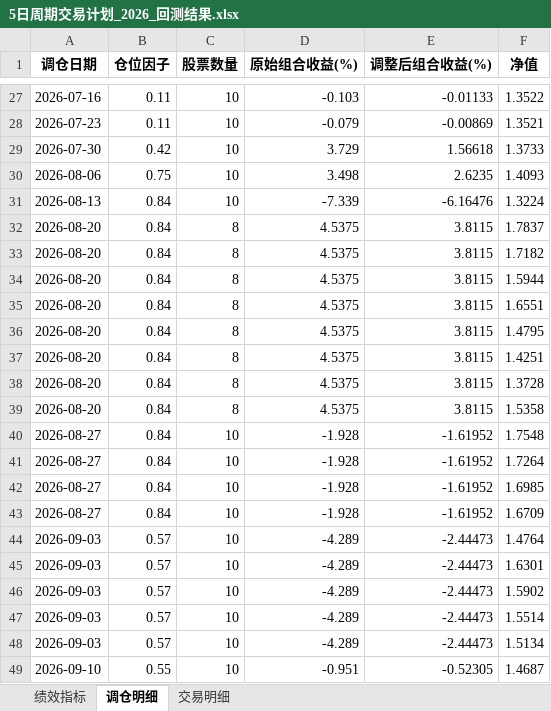
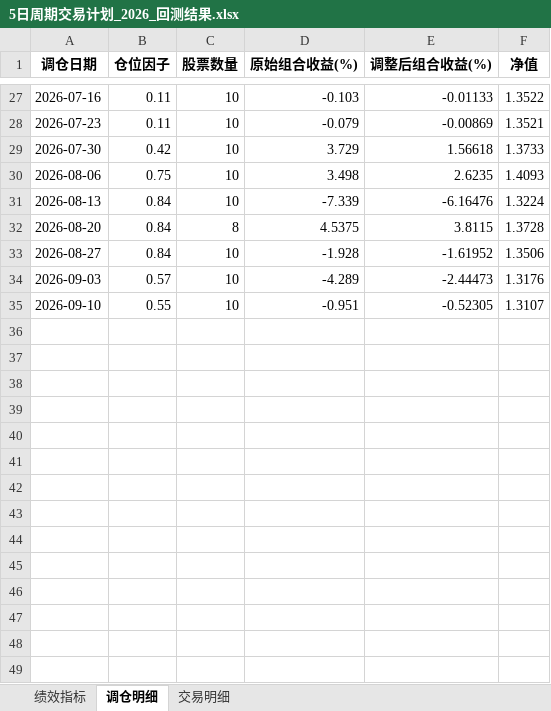
Before and after one commit to digital-era/AIPEBot, an Excel workbook: backtest/5日周期交易计划_2026_回测结果.xlsx, sheet 调仓明细, drawn as a sheet; only a part is shown, gaps mark what is left out; values as stored, in another font and other column widths than the file's, no borders; removed rows and columns are numbered as before the commit, all else as after; the diff names each change by its address in the sheet, - before the commit and + after, or states it on an @@ line.

```diff
--- a/backtest/5日周期交易计划_2026_回测结果.xlsx (sheet 调仓明细)
+++ b/backtest/5日周期交易计划_2026_回测结果.xlsx (sheet 调仓明细)
-row 32: 2026-08-20 | 0.84 | 8 | 4.5375 | 3.8115 | 1.7837
-row 33: 2026-08-20 | 0.84 | 8 | 4.5375 | 3.8115 | 1.7182
-row 34: 2026-08-20 | 0.84 | 8 | 4.5375 | 3.8115 | 1.5944
-row 35: 2026-08-20 | 0.84 | 8 | 4.5375 | 3.8115 | 1.6551
-row 36: 2026-08-20 | 0.84 | 8 | 4.5375 | 3.8115 | 1.4795
-row 37: 2026-08-20 | 0.84 | 8 | 4.5375 | 3.8115 | 1.4251
-row 39: 2026-08-20 | 0.84 | 8 | 4.5375 | 3.8115 | 1.5358
-F33 (净值): 1.7548
+F33 (净值): 1.3506
-row 41: 2026-08-27 | 0.84 | 10 | -1.928 | -1.61952 | 1.7264
-row 42: 2026-08-27 | 0.84 | 10 | -1.928 | -1.61952 | 1.6985
-row 43: 2026-08-27 | 0.84 | 10 | -1.928 | -1.61952 | 1.6709
-F34 (净值): 1.4764
+F34 (净值): 1.3176
-row 45: 2026-09-03 | 0.57 | 10 | -4.289 | -2.44473 | 1.6301
-row 46: 2026-09-03 | 0.57 | 10 | -4.289 | -2.44473 | 1.5902
-row 47: 2026-09-03 | 0.57 | 10 | -4.289 | -2.44473 | 1.5514
-row 48: 2026-09-03 | 0.57 | 10 | -4.289 | -2.44473 | 1.5134
-F35 (净值): 1.4687
+F35 (净值): 1.3107
```
Also changed, not shown: sheet 交易明细, sheet 绩效指标, 2 other files.
